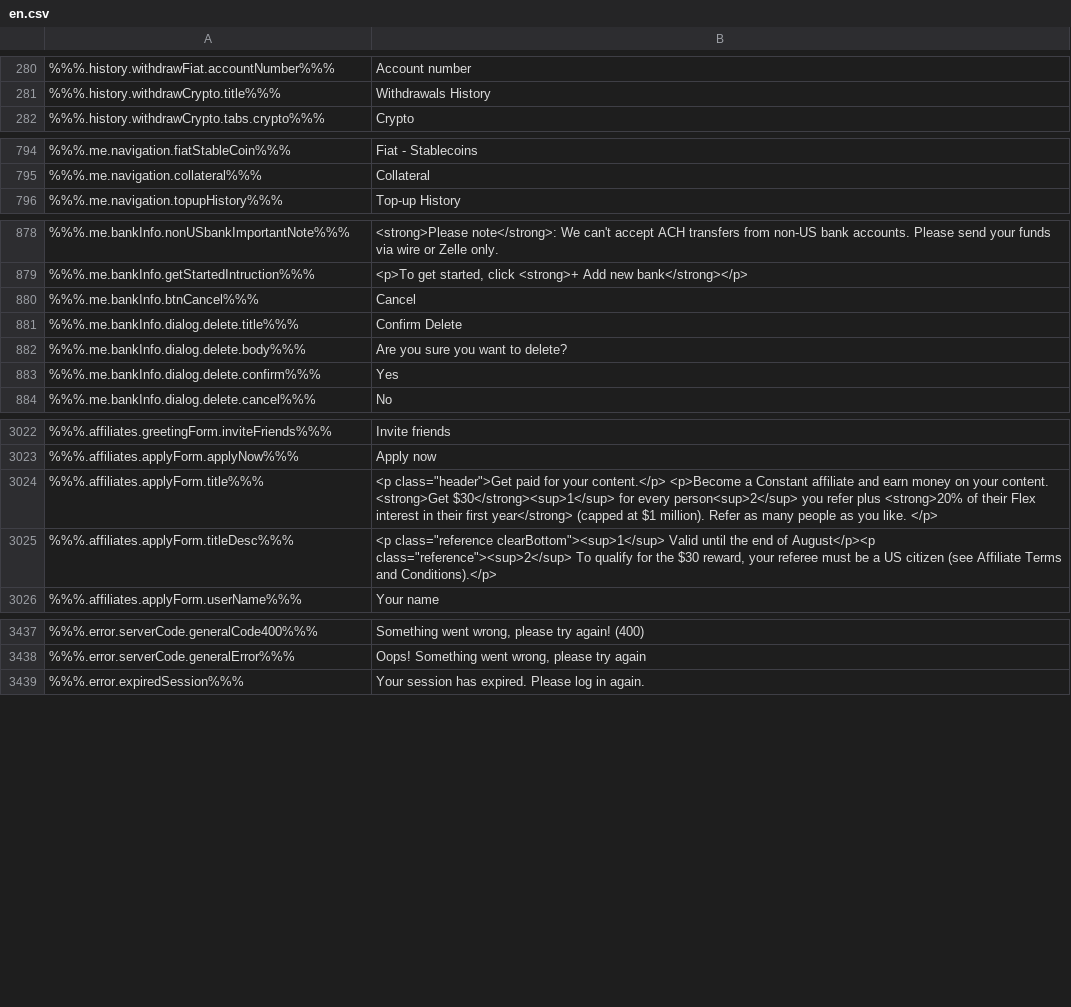
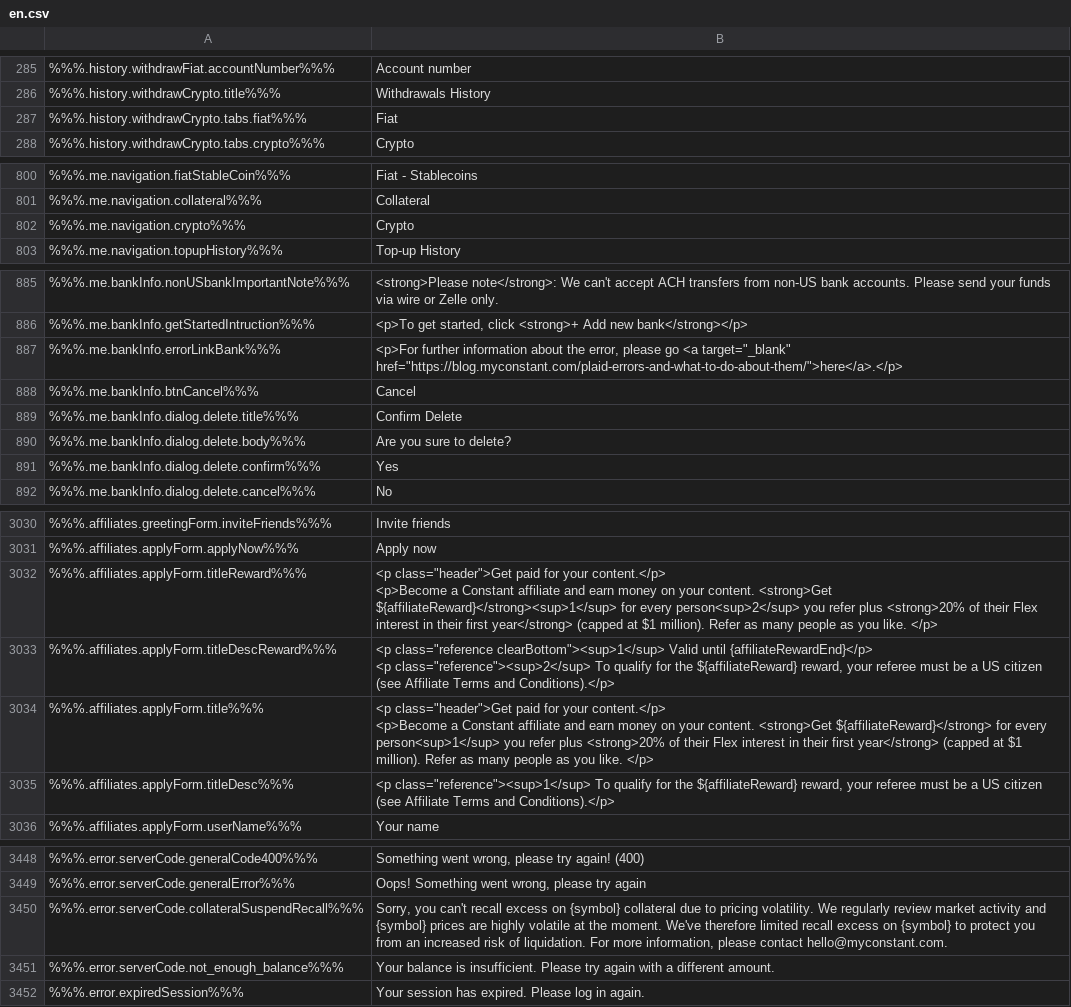
Before and after one commit to duyhtq/constant-web-i18n, a CSV file: store/en.csv, drawn as a sheet; only a part is shown, gaps mark what is left out; addresses are those after the commit; ↵ is a line break in a cell; the diff covers the shown part only; the diff names each change by its address in the sheet, - before the commit and + after, or states it on an @@ line.

```diff
--- a/store/en.csv
+++ b/store/en.csv
+row 287: %%%.history.withdrawCrypto.tabs.fiat%%% | Fiat
+row 802: %%%.me.navigation.crypto%%% | Crypto
+row 887: %%%.me.bankInfo.errorLinkBank%%% | <p>For further information about the error, please go <a target="_blank" href="https://blog.myconstant.com/plaid-errors-and-what-to-do-about-them/">here</a>.</p>
-B890: Are you sure you want to delete?
+B890: Are you sure to delete?
+row 3032: %%%.affiliates.applyForm.titleReward%%% | <p class="header">Get paid for your content.</p> ↵ <p>Become a Constant affiliate and earn money on your content. <strong>Get ${affiliateReward}</strong><sup>1</sup> for every person<sup>2</sup> you refer plus <strong>20% of their Flex interest in their first year</strong> (capped at $1 million). Refer as many people as you like. </p>
+row 3033: %%%.affiliates.applyForm.titleDescReward%%% | <p class="reference clearBottom"><sup>1</sup> Valid until {affiliateRewardEnd}</p> ↵ <p class="reference"><sup>2</sup> To qualify for the ${affiliateReward} reward, your referee must be a US citizen (see Affiliate Terms and Conditions).</p>
-B3034: …content. <strong>Get $30</strong><sup>1</sup> for every person<sup>2</sup> you refer…
+B3034: …content. <strong>Get ${affiliateReward}</strong> for every person<sup>1</sup> you refer…
-B3035: <p class="reference clearBottom"><sup>1</sup> Valid until the end of August</p><p class="reference"><sup>2</sup> To qualify for the $30 reward, your…
+B3035: <p class="reference"><sup>1</sup> To qualify for the ${affiliateReward} reward, your…
+row 3450: %%%.error.serverCode.collateralSuspendRecall%%% | Sorry, you can't recall excess on {symbol} collateral due to pricing volatility. We regularly review market activity and {symbol} prices are highly volatile at the moment. We've therefore limited recall excess on {symbol} to protect you from an increased risk of liquidation. For more information, please contact hello@myconstant.com.
+row 3451: %%%.error.serverCode.not_enough_balance%%% | Your balance is insufficient. Please try again with a different amount.
```
Also changed, not shown: 18 added rows and 8 edited cells elsewhere in this file, 2 other files.
